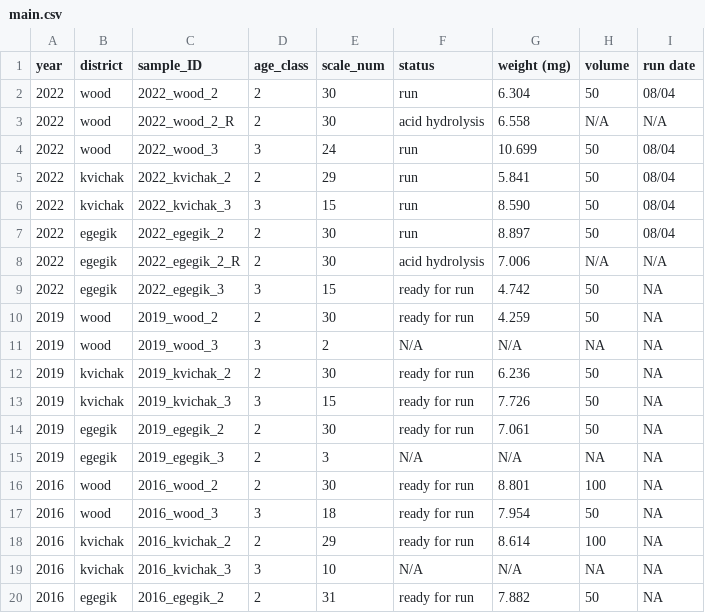
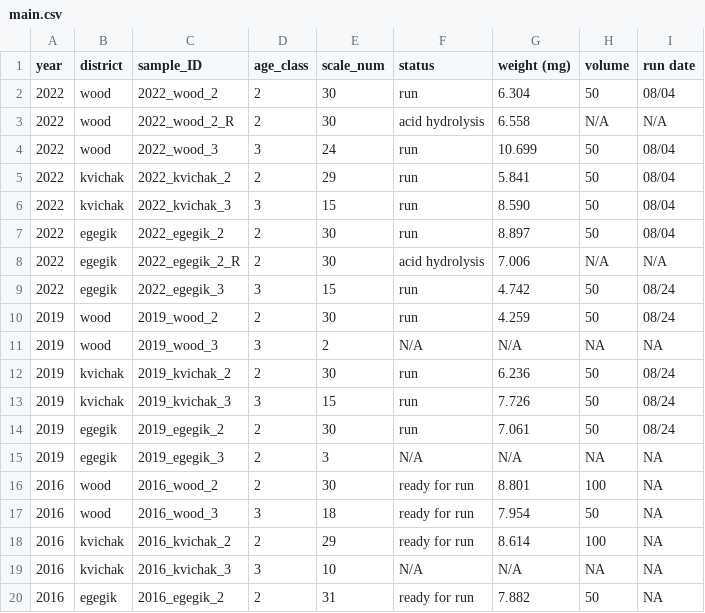
Before and after one commit to n-grace-henry/MS-Thesis, a CSV file: samples/main.csv, drawn as a sheet; only a part is shown.

Commit message:
Update main.csv

```diff
--- a/samples/main.csv
+++ b/samples/main.csv
@@ -8,8 +8,8 @@ year, district, sample_ID, age_class, scale_num, status, weight (mg), volume, ru
 2022, egegik, 2022_egegik_2_R, 2, 30, acid hydrolysis, 7.006, N/A, N/A
-2022, egegik, 2022_egegik_3, 3, 15, ready for run, 4.742, 50, NA
-2019, wood, 2019_wood_2, 2, 30, ready for run, 4.259, 50, NA
+2022, egegik, 2022_egegik_3, 3, 15, run, 4.742, 50, 08/24
+2019, wood, 2019_wood_2, 2, 30, run, 4.259, 50, 08/24
 2019, wood, 2019_wood_3, 3, 2, N/A, N/A, NA, NA
-2019, kvichak, 2019_kvichak_2, 2, 30, ready for run, 6.236, 50, NA
-2019, kvichak, 2019_kvichak_3, 3, 15, ready for run, 7.726, 50, NA
-2019, egegik, 2019_egegik_2, 2, 30, ready for run, 7.061, 50, NA
+2019, kvichak, 2019_kvichak_2, 2, 30, run, 6.236, 50, 08/24
+2019, kvichak, 2019_kvichak_3, 3, 15, run, 7.726, 50, 08/24
+2019, egegik, 2019_egegik_2, 2, 30, run, 7.061, 50, 08/24
 2019, egegik, 2019_egegik_3, 2, 3, N/A, N/A, NA, NA
```
